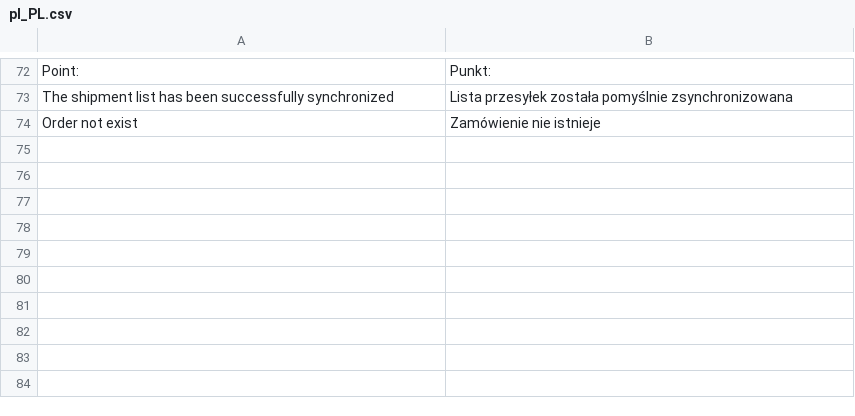
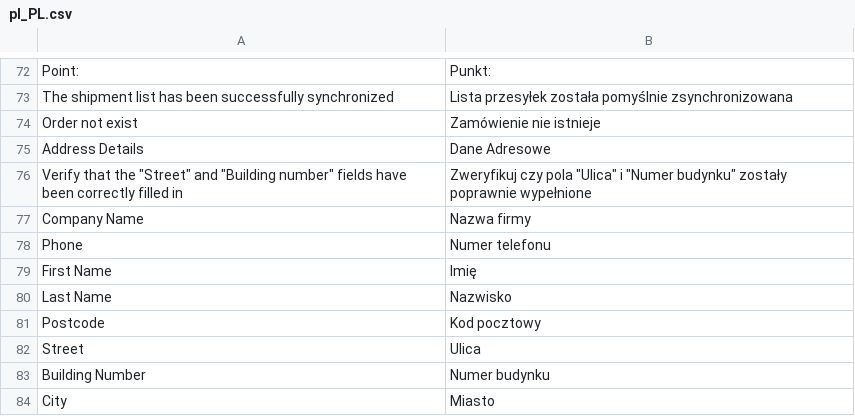
Before and after one commit to InPost-Magento/smartmage_inpost, a CSV file: i18n/pl_PL.csv, drawn as a sheet; only a part is shown, gaps mark what is left out; the diff names each change by its address in the sheet, - before the commit and + after, or states it on an @@ line.

Commit message:
INPOST-29 extend form with address data. Handle courier shipment create

```diff
--- a/i18n/pl_PL.csv
+++ b/i18n/pl_PL.csv
+row 75: Address Details | Dane Adresowe
+row 76: Verify that the "Street" and "Building number" fields have been correctly filled in | Zweryfikuj czy pola "Ulica" i "Numer budynku" zostały poprawnie wypełnione
+row 77: Company Name | Nazwa firmy
+row 78: Phone | Numer telefonu
+row 79: First Name | Imię
+row 80: Last Name | Nazwisko
+row 81: Postcode | Kod pocztowy
+row 82: Street | Ulica
+row 83: Building Number | Numer budynku
+row 84: City | Miasto
```
Also changed, not shown: 20 other files.
